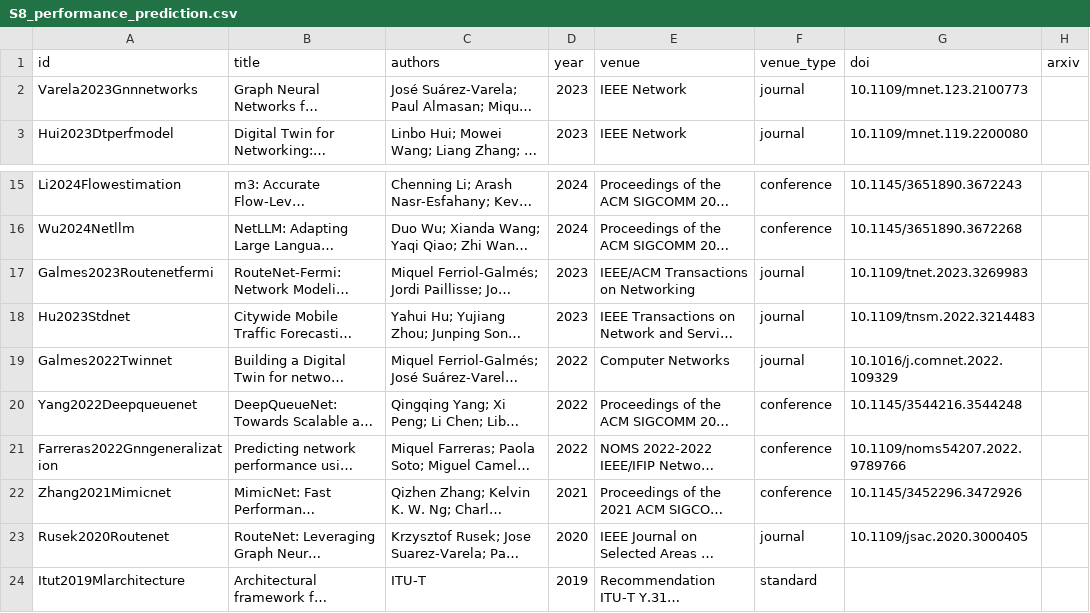
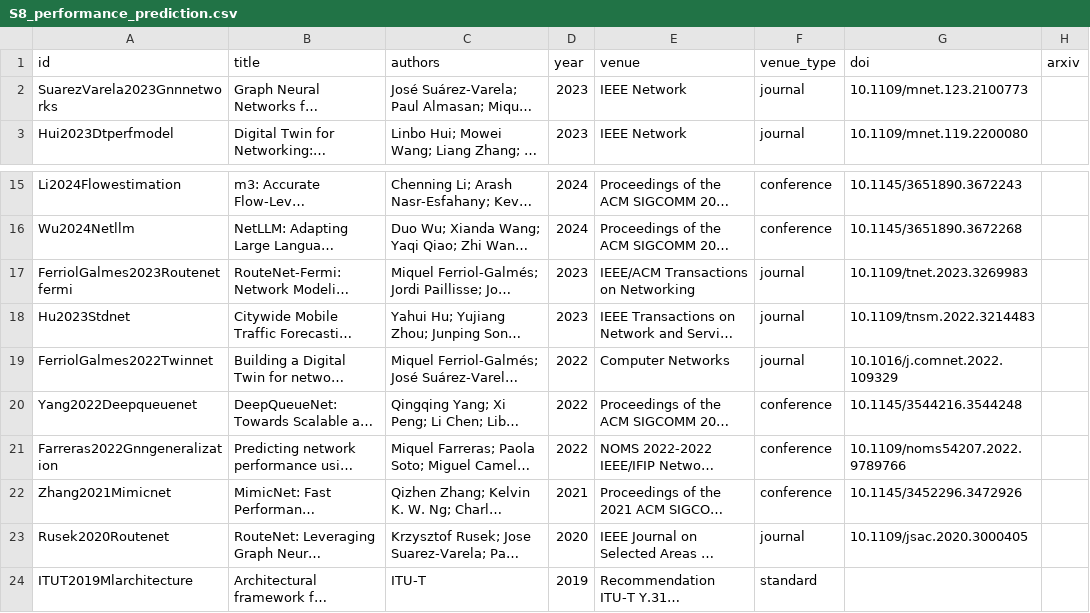
Before and after one commit to alinstoica19/state_of_art_research, a CSV file: results/S8_performance_prediction.csv, drawn as a sheet; only a part is shown, gaps mark what is left out; long unchanged cells end in …; the diff names each change by its address in the sheet, - before the commit and + after, or states it on an @@ line.

```diff
--- a/results/S8_performance_prediction.csv
+++ b/results/S8_performance_prediction.csv
-A2 (id): Varela2023Gnnnetworks
+A2 (id): SuarezVarela2023Gnnnetworks
-A17 (id): Galmes2023Routenetfermi
+A17 (id): FerriolGalmes2023Routenetfermi
-A19 (id): Galmes2022Twinnet
+A19 (id): FerriolGalmes2022Twinnet
-A24 (id): Itut2019Mlarchitecture
+A24 (id): ITUT2019Mlarchitecture
```
Also changed, not shown: results/S2_sba_nf_selection.csv, results/S5_resilience.csv, 6 other files.
